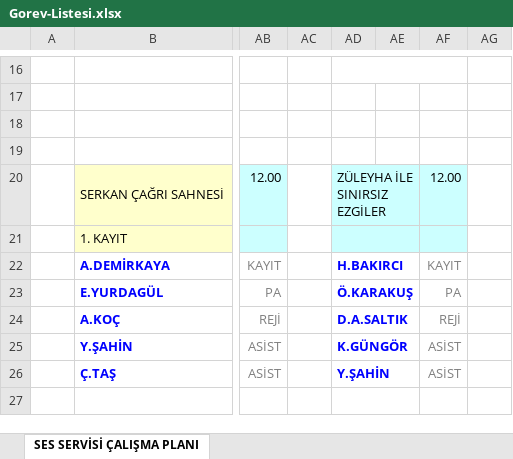
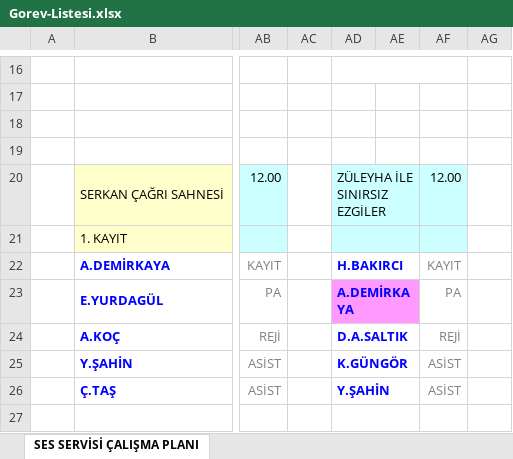
Before and after one commit to bozokyapi5/ses, an Excel workbook: Gorev-Listesi.xlsx, sheet SES SERVİSİ ÇALIŞMA PLANI, drawn as a sheet; only a part is shown, gaps mark what is left out; values as stored, in another font and other column widths than the file's, no borders; the diff covers the shown part only; the diff names each change by its address in the sheet, - before the commit and + after, or states it on an @@ line.

```diff
--- a/Gorev-Listesi.xlsx (sheet SES SERVİSİ ÇALIŞMA PLANI)
+++ b/Gorev-Listesi.xlsx (sheet SES SERVİSİ ÇALIŞMA PLANI)
-AD23: Ö.KARAKUŞ
+AD23: A.DEMİRKAYA
-AD23:AE23 fill: none
+AD23:AE23 fill: #FF99FF
```
Also changed, not shown: 14 edited cells and cell formats elsewhere in this sheet.
